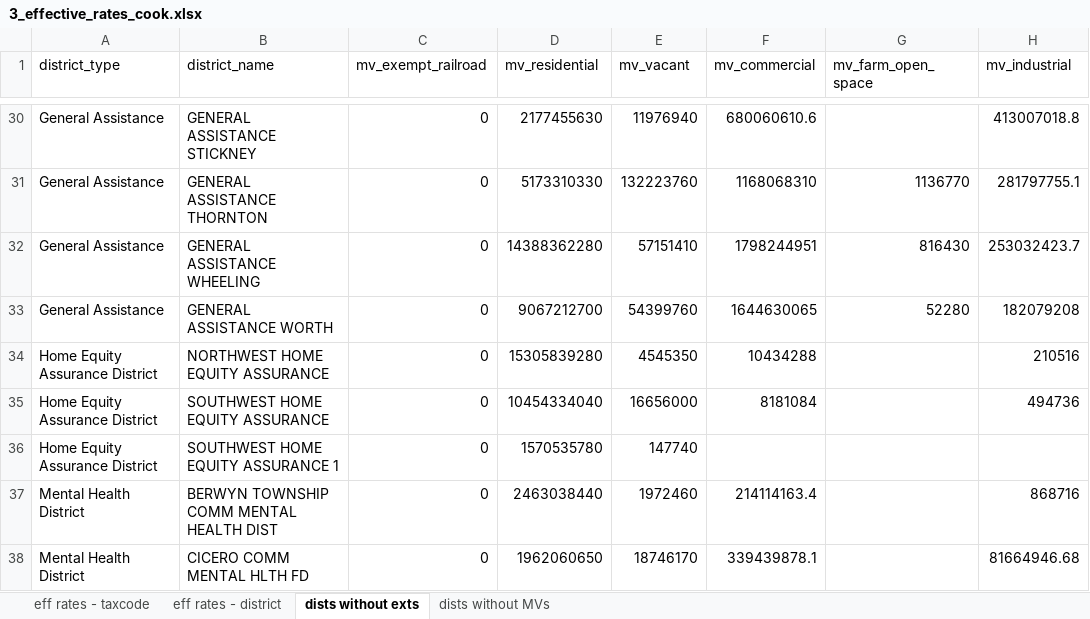
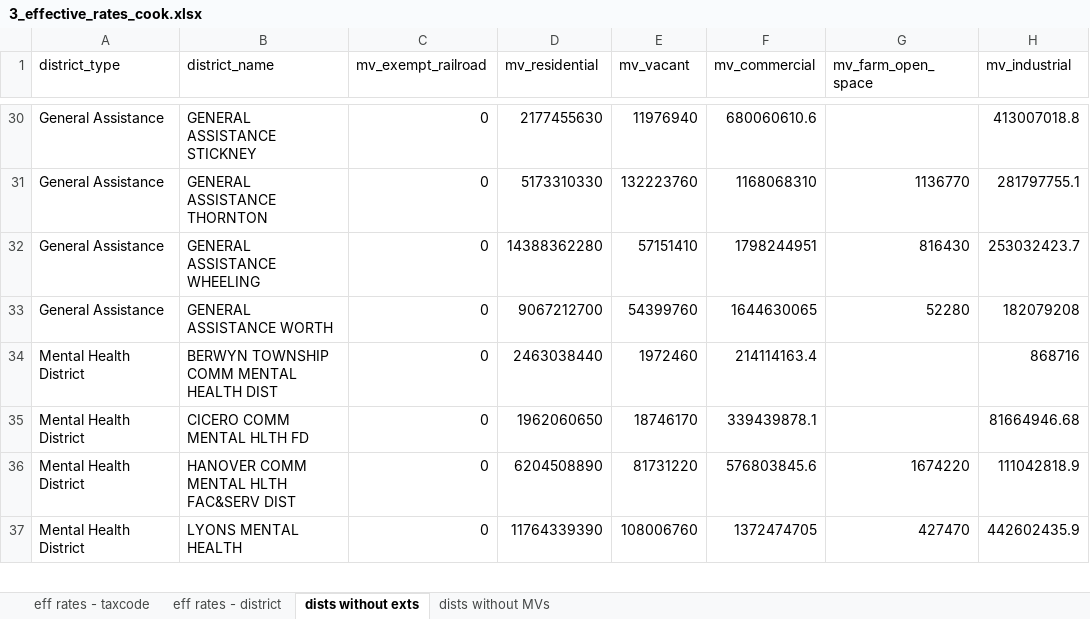
Before and after one commit to CMAP-REPOS/effective_property_tax, an Excel workbook: outputs/3_effective_rates_cook.xlsx, sheet dists without exts, drawn as a sheet; only a part is shown, gaps mark what is left out; the shorter side is filled out with more unchanged rows; values as stored, in another font and other column widths than the file's, no borders; the diff names each change by its address in the sheet, - before the commit and + after, or states it on an @@ line.

Commit message:
fix home equity assurance dists

```diff
--- a/outputs/3_effective_rates_cook.xlsx (sheet dists without exts)
+++ b/outputs/3_effective_rates_cook.xlsx (sheet dists without exts)
-row 34: Home Equity Assurance District | NORTHWEST HOME EQUITY ASSURANCE | 0 | 15305839280 | 4545350 | 10434288 |  | 210516
-row 35: Home Equity Assurance District | SOUTHWEST HOME EQUITY ASSURANCE | 0 | 10454334040 | 16656000 | 8181084 |  | 494736
-row 36: Home Equity Assurance District | SOUTHWEST HOME EQUITY ASSURANCE 1 | 0 | 1570535780 | 147740
```
Also changed, not shown: sheet eff rates - taxcode, sheet eff rates - district, outputs/3_effective_rates_dupage.xlsx, outputs/3_effective_rates_kane.xlsx, 7 other files.
